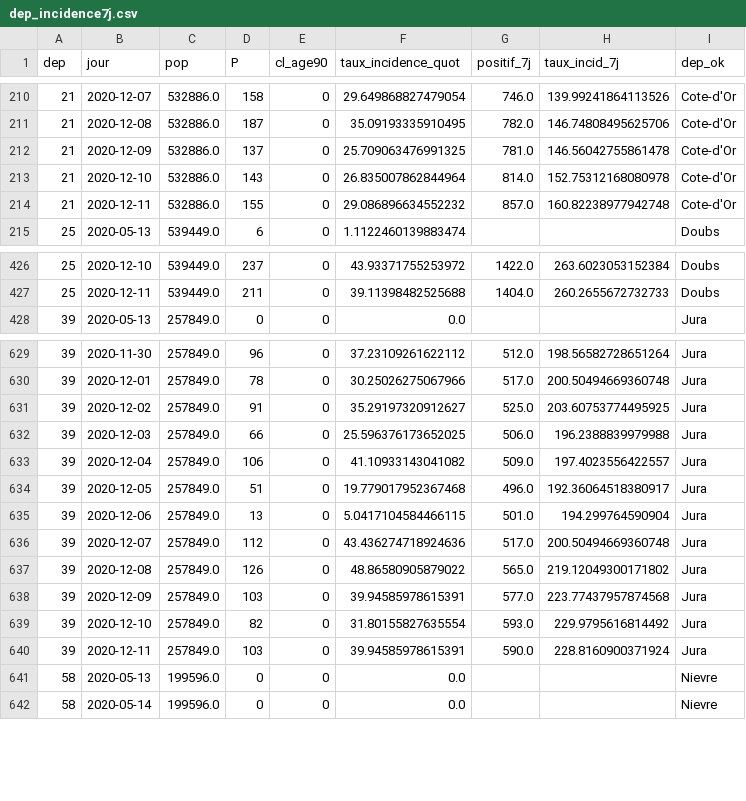
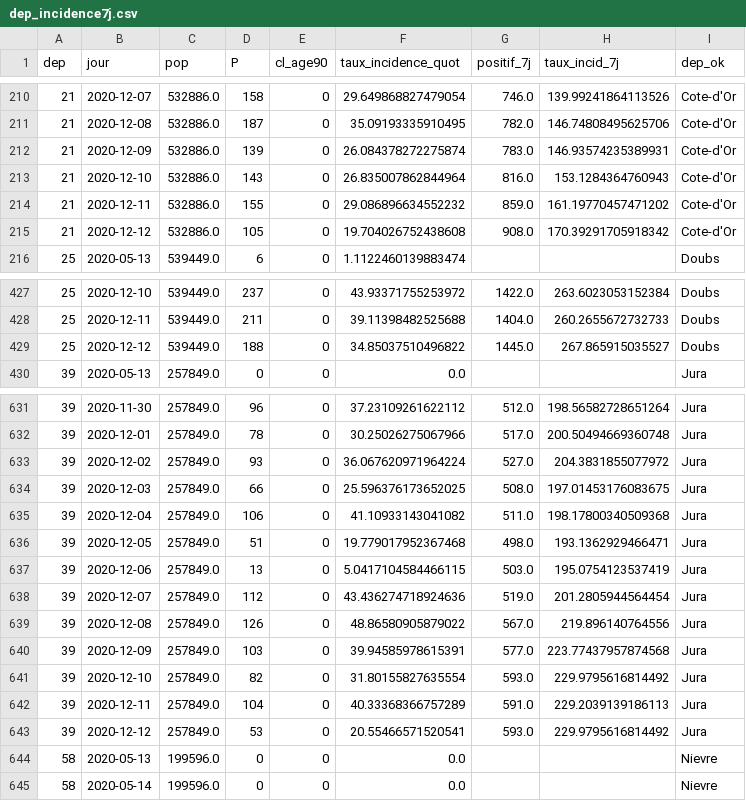
Before and after one commit to mattifaye/covid19bfc, a CSV file: dep_incidence7j.csv, drawn as a sheet; only a part is shown, gaps mark what is left out; the diff covers the shown part only.

```diff
--- a/dep_incidence7j.csv
+++ b/dep_incidence7j.csv
@@ -211,5 +211,6 @@ dep,jour,pop,P,cl_age90,taux_incidence_quot,positif_7j,taux_incid_7j,dep_ok
 21,2020-12-08,532886.0,187,0,35.09193335910495,782.0,146.74808495625706,Cote-d'Or
-21,2020-12-09,532886.0,137,0,25.709063476991325,781.0,146.56042755861478,Cote-d'Or
-21,2020-12-10,532886.0,143,0,26.835007862844964,814.0,152.75312168080978,Cote-d'Or
-21,2020-12-11,532886.0,155,0,29.086896634552232,857.0,160.82238977942748,Cote-d'Or
+21,2020-12-09,532886.0,139,0,26.084378272275874,783.0,146.93574235389931,Cote-d'Or
+21,2020-12-10,532886.0,143,0,26.835007862844964,816.0,153.1284364760943,Cote-d'Or
+21,2020-12-11,532886.0,155,0,29.086896634552232,859.0,161.19770457471202,Cote-d'Or
+21,2020-12-12,532886.0,105,0,19.704026752438608,908.0,170.39291705918342,Cote-d'Or
 25,2020-05-13,539449.0,6,0,1.1122460139883474,,,Doubs
@@ -427,2 +428,3 @@ dep,jour,pop,P,cl_age90,taux_incidence_quot,positif_7j,taux_incid_7j,dep_ok
 25,2020-12-11,539449.0,211,0,39.11398482525688,1404.0,260.2655672732733,Doubs
+25,2020-12-12,539449.0,188,0,34.85037510496822,1445.0,267.865915035527,Doubs
 39,2020-05-13,257849.0,0,0,0.0,,,Jura
@@ -630,12 +632,13 @@ dep,jour,pop,P,cl_age90,taux_incidence_quot,positif_7j,taux_incid_7j,dep_ok
 39,2020-12-01,257849.0,78,0,30.25026275067966,517.0,200.50494669360748,Jura
-39,2020-12-02,257849.0,91,0,35.29197320912627,525.0,203.60753774495925,Jura
-39,2020-12-03,257849.0,66,0,25.596376173652025,506.0,196.2388839979988,Jura
-39,2020-12-04,257849.0,106,0,41.10933143041082,509.0,197.4023556422557,Jura
-39,2020-12-05,257849.0,51,0,19.779017952367468,496.0,192.36064518380917,Jura
-39,2020-12-06,257849.0,13,0,5.0417104584466115,501.0,194.299764590904,Jura
-39,2020-12-07,257849.0,112,0,43.436274718924636,517.0,200.50494669360748,Jura
-39,2020-12-08,257849.0,126,0,48.86580905879022,565.0,219.12049300171802,Jura
+39,2020-12-02,257849.0,93,0,36.067620971964224,527.0,204.3831855077972,Jura
+39,2020-12-03,257849.0,66,0,25.596376173652025,508.0,197.01453176083675,Jura
+39,2020-12-04,257849.0,106,0,41.10933143041082,511.0,198.17800340509368,Jura
+39,2020-12-05,257849.0,51,0,19.779017952367468,498.0,193.1362929466471,Jura
+39,2020-12-06,257849.0,13,0,5.0417104584466115,503.0,195.0754123537419,Jura
+39,2020-12-07,257849.0,112,0,43.436274718924636,519.0,201.2805944564454,Jura
+39,2020-12-08,257849.0,126,0,48.86580905879022,567.0,219.896140764556,Jura
 39,2020-12-09,257849.0,103,0,39.94585978615391,577.0,223.77437957874568,Jura
 39,2020-12-10,257849.0,82,0,31.80155827635554,593.0,229.9795616814492,Jura
-39,2020-12-11,257849.0,103,0,39.94585978615391,590.0,228.8160900371924,Jura
+39,2020-12-11,257849.0,104,0,40.33368366757289,591.0,229.2039139186113,Jura
+39,2020-12-12,257849.0,53,0,20.55466571520541,593.0,229.9795616814492,Jura
 58,2020-05-13,199596.0,0,0,0.0,,,Nievre
```
Also changed, not shown: 5 added rows and 36 edited cells elsewhere in this file, dep_hospitalisations.csv, dep_incidence7j_accents.csv, 31 other files.
